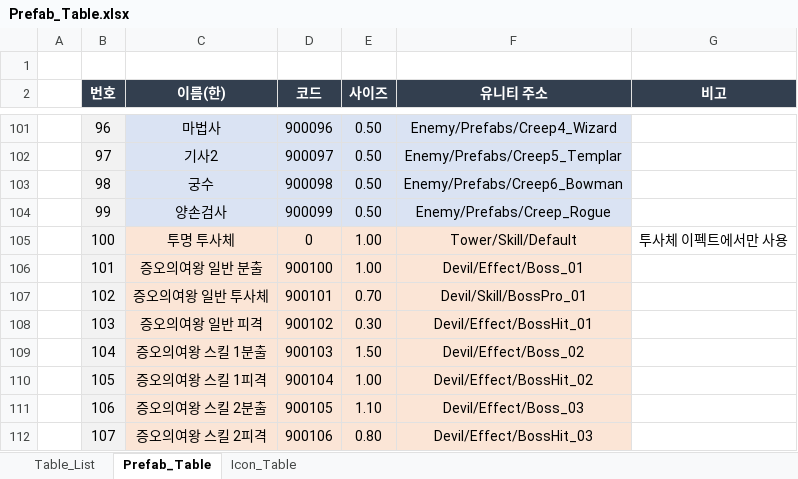
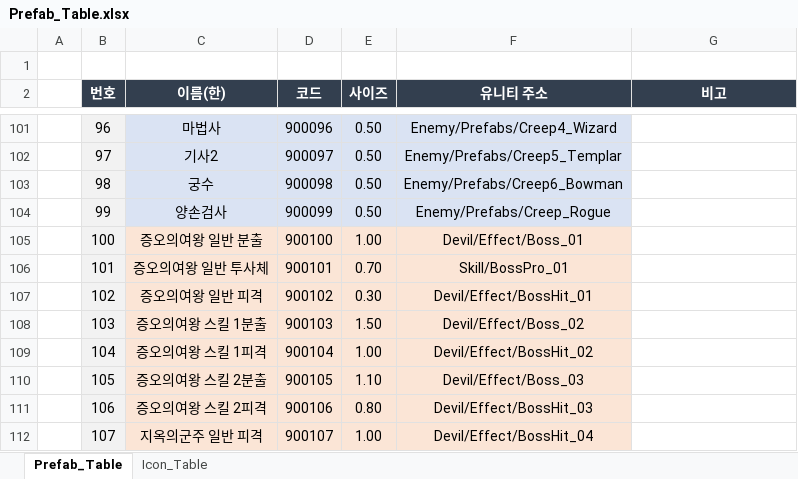
Before and after one commit to kimmk1533/DefensiveDungeon, an Excel workbook: Documents/Table_List/Prefab_Table.xlsx, sheet Prefab_Table, drawn as a sheet; only a part is shown, gaps mark what is left out; values as stored, in another font and other column widths than the file's, no borders; the diff covers the shown part only; the diff names each change by its address in the sheet, - before the commit and + after, or states it on an @@ line.

```diff
--- a/Documents/Table_List/Prefab_Table.xlsx (sheet Prefab_Table)
+++ b/Documents/Table_List/Prefab_Table.xlsx (sheet Prefab_Table)
-sheet tab: Table_List
-C105 (이름(한)): 투명 투사체
+C105 (이름(한)): 증오의여왕 일반 분출
-D105 (코드): 0
+D105 (코드): 900100
-F105 (유니티 주소): Tower/Skill/Default
+F105 (유니티 주소): Devil/Effect/Boss_01
-G105 (비고): 투사체 이펙트에서만 사용
+G105 (비고): (empty)
-C106 (이름(한)): 증오의여왕 일반 분출
+C106 (이름(한)): 증오의여왕 일반 투사체
-D106 (코드): 900100
+D106 (코드): 900101
-E106 (사이즈): 1.00
+E106 (사이즈): 0.70
-F106 (유니티 주소): Devil/Effect/Boss_01
+F106 (유니티 주소): Skill/BossPro_01
-C107 (이름(한)): 증오의여왕 일반 투사체
+C107 (이름(한)): 증오의여왕 일반 피격
-D107 (코드): 900101
+D107 (코드): 900102
-E107 (사이즈): 0.70
+E107 (사이즈): 0.30
-F107 (유니티 주소): Devil/Skill/BossPro_01
+F107 (유니티 주소): Devil/Effect/BossHit_01
-C108 (이름(한)): 증오의여왕 일반 피격
+C108 (이름(한)): 증오의여왕 스킬 1분출
-D108 (코드): 900102
+D108 (코드): 900103
-E108 (사이즈): 0.30
+E108 (사이즈): 1.50
-F108 (유니티 주소): Devil/Effect/BossHit_01
+F108 (유니티 주소): Devil/Effect/Boss_02
-C109 (이름(한)): 증오의여왕 스킬 1분출
+C109 (이름(한)): 증오의여왕 스킬 1피격
-D109 (코드): 900103
+D109 (코드): 900104
-E109 (사이즈): 1.50
+E109 (사이즈): 1.00
-F109 (유니티 주소): Devil/Effect/Boss_02
+F109 (유니티 주소): Devil/Effect/BossHit_02
-C110 (이름(한)): 증오의여왕 스킬 1피격
+C110 (이름(한)): 증오의여왕 스킬 2분출
-D110 (코드): 900104
+D110 (코드): 900105
-E110 (사이즈): 1.00
+E110 (사이즈): 1.10
-F110 (유니티 주소): Devil/Effect/BossHit_02
+F110 (유니티 주소): Devil/Effect/Boss_03
-C111 (이름(한)): 증오의여왕 스킬 2분출
+C111 (이름(한)): 증오의여왕 스킬 2피격
-D111 (코드): 900105
+D111 (코드): 900106
-E111 (사이즈): 1.10
+E111 (사이즈): 0.80
-F111 (유니티 주소): Devil/Effect/Boss_03
+F111 (유니티 주소): Devil/Effect/BossHit_03
-C112 (이름(한)): 증오의여왕 스킬 2피격
+C112 (이름(한)): 지옥의군주 일반 피격
-D112 (코드): 900106
+D112 (코드): 900107
-E112 (사이즈): 0.80
+E112 (사이즈): 1.00
-F112 (유니티 주소): Devil/Effect/BossHit_03
+F112 (유니티 주소): Devil/Effect/BossHit_04
```
Also changed, not shown: 1 removed row, 459 edited cells and cell formats elsewhere in this sheet, Documents/Table_List/Devil_Table.xlsx, Documents/Table_List/Enemy_Table.xlsx, 9 other files.
